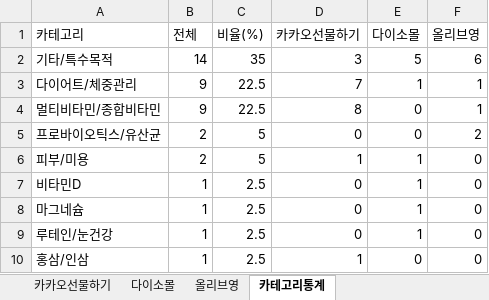
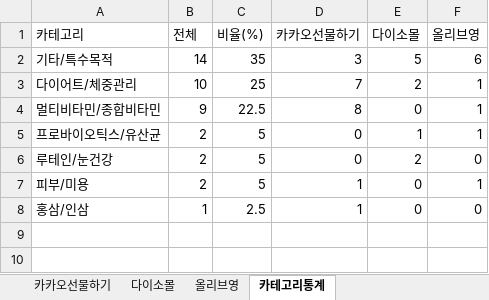
Before and after one commit to primexx98-sudo/online-mall-ranking, an Excel workbook: data/daily/2026-08/2026-08-21.xlsx, sheet 카테고리통계, drawn as a sheet; values as stored, in another font and other column widths than the file's, no borders; removed rows and columns are numbered as before the commit, all else as after; the diff names each change by its address in the sheet, - before the commit and + after, or states it on an @@ line.

```diff
--- a/data/daily/2026-08/2026-08-21.xlsx (sheet 카테고리통계)
+++ b/data/daily/2026-08/2026-08-21.xlsx (sheet 카테고리통계)
-B3 (전체): 9
+B3 (전체): 10
-C3 (비율(%)): 22.5
+C3 (비율(%)): 25
-E3 (다이소몰): 1
+E3 (다이소몰): 2
-E5 (다이소몰): 0
+E5 (다이소몰): 1
-F5 (올리브영): 2
+F5 (올리브영): 1
+row 6: 루테인/눈건강 | 2 | 5 | 0 | 2 | 0
-E7 (다이소몰): 1
+E7 (다이소몰): 0
-F7 (올리브영): 0
+F7 (올리브영): 1
-row 7: 비타민D | 1 | 2.5 | 0 | 1 | 0
-row 8: 마그네슘 | 1 | 2.5 | 0 | 1 | 0
-row 9: 루테인/눈건강 | 1 | 2.5 | 0 | 1 | 0
```
Also changed, not shown: sheet 다이소몰, sheet 올리브영.
